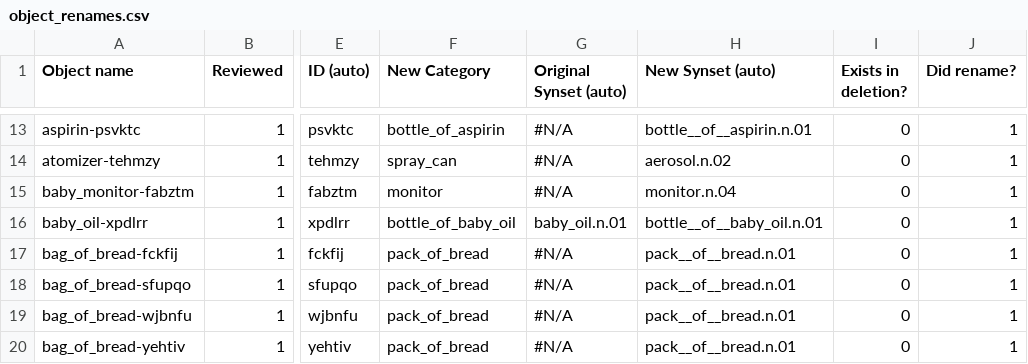
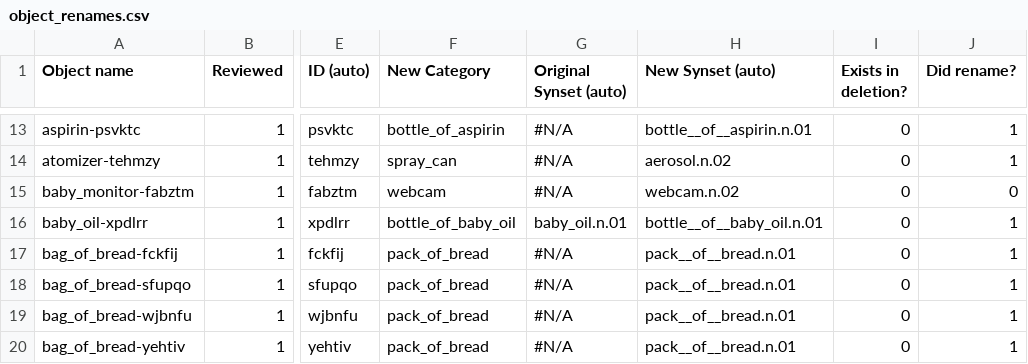
Before and after one commit to StanfordVL/bddl, a CSV file: bddl/generated_data/object_renames.csv, drawn as a sheet; only a part is shown, gaps mark what is left out; the diff names each change by its address in the sheet, - before the commit and + after, or states it on an @@ line.

```diff
--- a/bddl/generated_data/object_renames.csv
+++ b/bddl/generated_data/object_renames.csv
-F15 (New Category): monitor
+F15 (New Category): webcam
-H15 (New Synset (auto)): monitor.n.04
+H15 (New Synset (auto)): webcam.n.02
-J15 (Did rename?): 1
+J15 (Did rename?): 0
```
